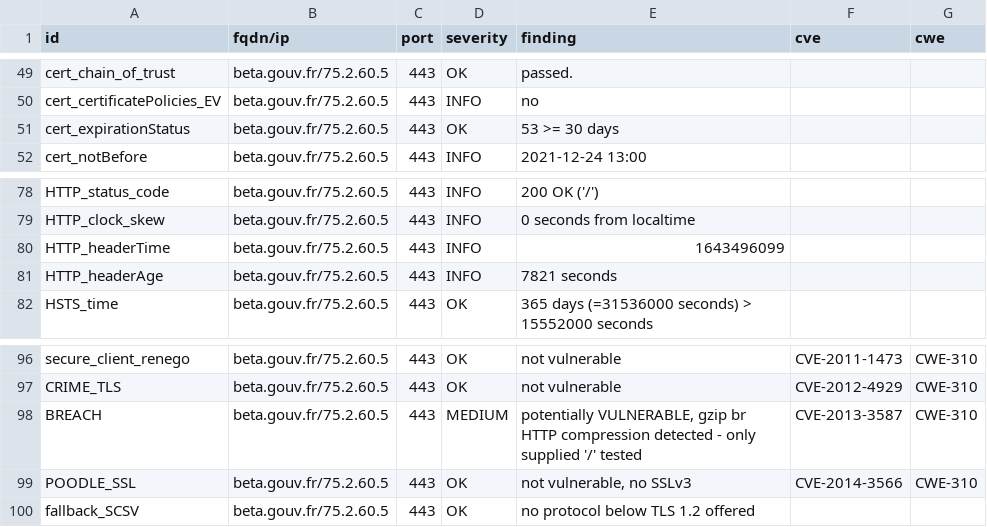
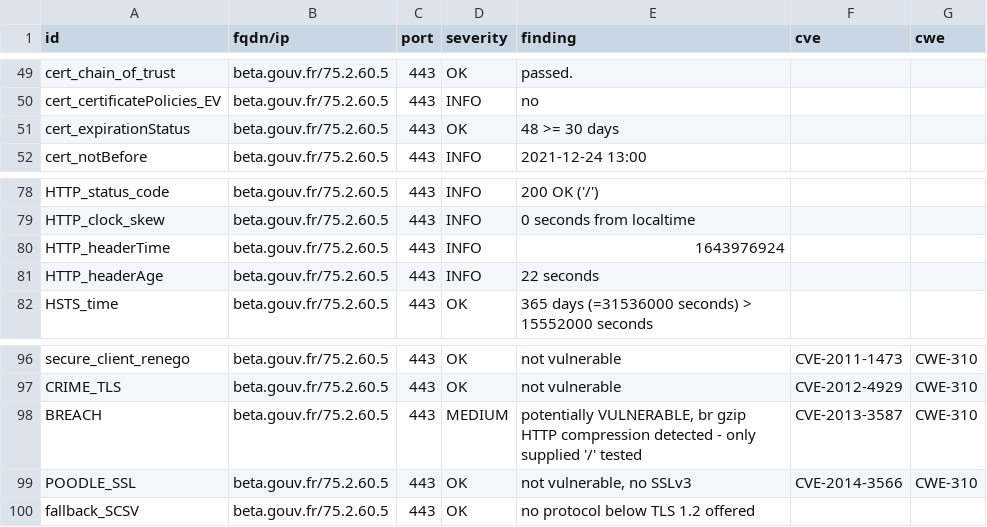
Before and after one commit to SocialGouv/dashlord, a CSV file: results/aHR0cHM6Ly9iZXRhLmdvdXYuZnI=/testssl.csv, drawn as a sheet; only a part is shown, gaps mark what is left out.

Commit message:
update: https://beta.gouv.fr

```diff
--- a/results/aHR0cHM6Ly9iZXRhLmdvdXYuZnI=/testssl.csv
+++ b/results/aHR0cHM6Ly9iZXRhLmdvdXYuZnI=/testssl.csv
@@ -50,3 +50,3 @@
 "cert_certificatePolicies_EV","beta.gouv.fr/75.2.60.5","443","INFO","no","",""
-"cert_expirationStatus","beta.gouv.fr/75.2.60.5","443","OK","53 >= 30 days","",""
+"cert_expirationStatus","beta.gouv.fr/75.2.60.5","443","OK","48 >= 30 days","",""
 "cert_notBefore","beta.gouv.fr/75.2.60.5","443","INFO","2021-12-24 13:00","",""
@@ -79,4 +79,4 @@
 "HTTP_clock_skew","beta.gouv.fr/75.2.60.5","443","INFO","0 seconds from localtime","",""
-"HTTP_headerTime","beta.gouv.fr/75.2.60.5","443","INFO","1643496099","",""
-"HTTP_headerAge","beta.gouv.fr/75.2.60.5","443","INFO","7821 seconds","",""
+"HTTP_headerTime","beta.gouv.fr/75.2.60.5","443","INFO","1643976924","",""
+"HTTP_headerAge","beta.gouv.fr/75.2.60.5","443","INFO","22 seconds","",""
 "HSTS_time","beta.gouv.fr/75.2.60.5","443","OK","365 days (=31536000 seconds) > 15552000 seconds","",""
@@ -97,3 +97,3 @@
 "CRIME_TLS","beta.gouv.fr/75.2.60.5","443","OK","not vulnerable","CVE-2012-4929","CWE-310"
-"BREACH","beta.gouv.fr/75.2.60.5","443","MEDIUM","potentially VULNERABLE, gzip br HTTP compression detected  - only supplied '/' tested","CVE-2013-3587","CWE-310"
+"BREACH","beta.gouv.fr/75.2.60.5","443","MEDIUM","potentially VULNERABLE, br gzip HTTP compression detected  - only supplied '/' tested","CVE-2013-3587","CWE-310"
 "POODLE_SSL","beta.gouv.fr/75.2.60.5","443","OK","not vulnerable, no SSLv3","CVE-2014-3566","CWE-310"
```
Also changed, not shown: 14 other files.
